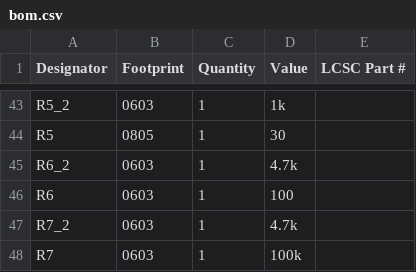
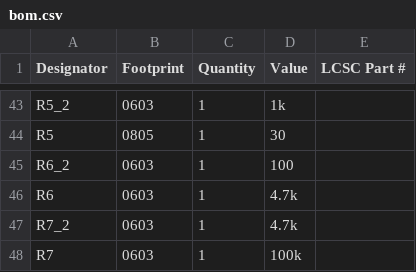
Before and after one commit to Docredstein/TIPE_TMD, a CSV file: Circuit imprimé/assemblage/production/bom.csv, drawn as a sheet; only a part is shown, gaps mark what is left out; the diff covers the shown part only.

Commit message:
circuit imprimé commandé

```diff
--- a/Circuit imprimé/assemblage/production/bom.csv
+++ b/Circuit imprimé/assemblage/production/bom.csv
@@ -44,4 +44,4 @@ R5_2,0603,1,1k,
 R5,0805,1,30,
-R6_2,0603,1,4.7k,
-R6,0603,1,100,
+R6_2,0603,1,100,
+R6,0603,1,4.7k,
 R7_2,0603,1,4.7k,
```
Also changed, not shown: 3 added rows, 3 removed rows and 19 edited cells elsewhere in this file, Circuit imprimé/assemblage/production/positions.csv, 5 other files.
